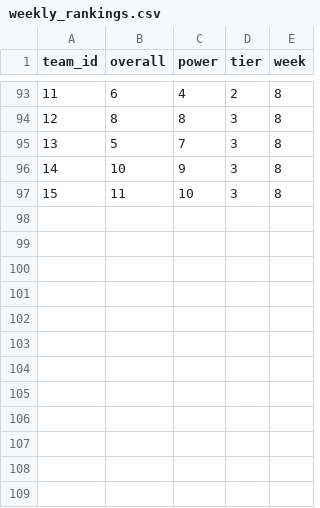
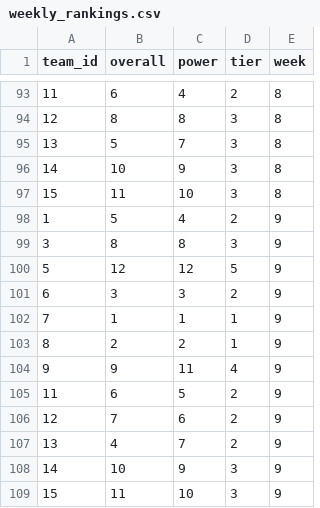
Before and after one commit to rynecarbone/rynecarbone.github.io, a CSV file: ff/2019/phys/weekly_rankings.csv, drawn as a sheet; only a part is shown, gaps mark what is left out; the diff names each change by its address in the sheet, - before the commit and + after, or states it on an @@ line.

Commit message:
added week 9 with playoffs

```diff
--- a/ff/2019/phys/weekly_rankings.csv
+++ b/ff/2019/phys/weekly_rankings.csv
+row 98: 1 | 5 | 4 | 2 | 9
+row 99: 3 | 8 | 8 | 3 | 9
+row 100: 5 | 12 | 12 | 5 | 9
+row 101: 6 | 3 | 3 | 2 | 9
+row 102: 7 | 1 | 1 | 1 | 9
+row 103: 8 | 2 | 2 | 1 | 9
+row 104: 9 | 9 | 11 | 4 | 9
+row 105: 11 | 6 | 5 | 2 | 9
+row 106: 12 | 7 | 6 | 2 | 9
+row 107: 13 | 4 | 7 | 2 | 9
+row 108: 14 | 10 | 9 | 3 | 9
+row 109: 15 | 11 | 10 | 3 | 9
```
Also changed, not shown: 43 other files.
